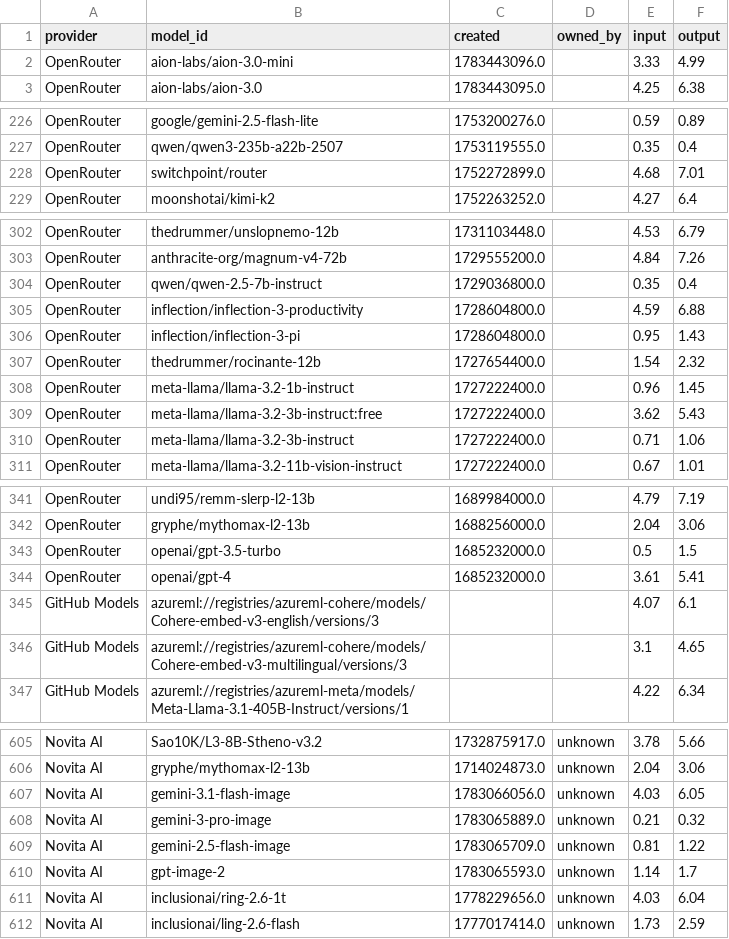
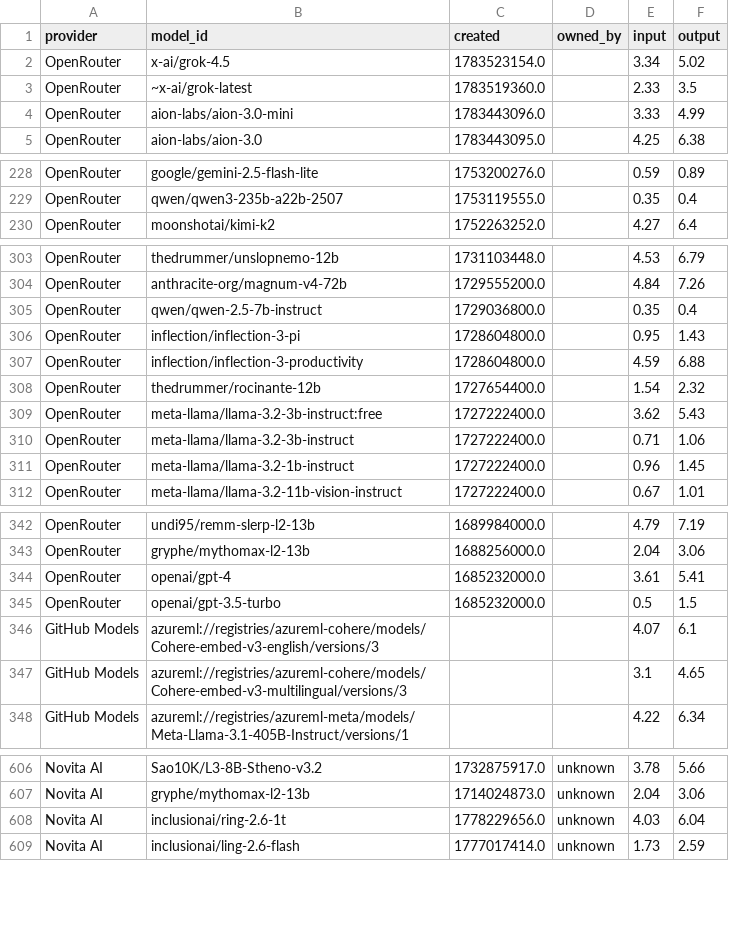
Before and after one commit to Ajithkelangath/ModelRadar-AI, a CSV file: data/provider_catalog.csv, drawn as a sheet; only a part is shown, gaps mark what is left out; the diff covers the shown part only.

```diff
--- a/data/provider_catalog.csv
+++ b/data/provider_catalog.csv
@@ -1,2 +1,4 @@
 provider,model_id,created,owned_by,input,output
+OpenRouter,x-ai/grok-4.5,1783523154.0,,3.34,5.02
+OpenRouter,~x-ai/grok-latest,1783519360.0,,2.33,3.5
 OpenRouter,aion-labs/aion-3.0-mini,1783443096.0,,3.33,4.99
@@ -227,3 +229,2 @@ OpenRouter,google/gemini-2.5-flash-lite,1753200276.0,,0.59,0.89
 OpenRouter,qwen/qwen3-235b-a22b-2507,1753119555.0,,0.35,0.4
-OpenRouter,switchpoint/router,1752272899.0,,4.68,7.01
 OpenRouter,moonshotai/kimi-k2,1752263252.0,,4.27,6.4
@@ -304,8 +305,8 @@ OpenRouter,anthracite-org/magnum-v4-72b,1729555200.0,,4.84,7.26
 OpenRouter,qwen/qwen-2.5-7b-instruct,1729036800.0,,0.35,0.4
+OpenRouter,inflection/inflection-3-pi,1728604800.0,,0.95,1.43
 OpenRouter,inflection/inflection-3-productivity,1728604800.0,,4.59,6.88
-OpenRouter,inflection/inflection-3-pi,1728604800.0,,0.95,1.43
 OpenRouter,thedrummer/rocinante-12b,1727654400.0,,1.54,2.32
-OpenRouter,meta-llama/llama-3.2-1b-instruct,1727222400.0,,0.96,1.45
 OpenRouter,meta-llama/llama-3.2-3b-instruct:free,1727222400.0,,3.62,5.43
 OpenRouter,meta-llama/llama-3.2-3b-instruct,1727222400.0,,0.71,1.06
+OpenRouter,meta-llama/llama-3.2-1b-instruct,1727222400.0,,0.96,1.45
 OpenRouter,meta-llama/llama-3.2-11b-vision-instruct,1727222400.0,,0.67,1.01
@@ -342,4 +343,4 @@ OpenRouter,undi95/remm-slerp-l2-13b,1689984000.0,,4.79,7.19
 OpenRouter,gryphe/mythomax-l2-13b,1688256000.0,,2.04,3.06
+OpenRouter,openai/gpt-4,1685232000.0,,3.61,5.41
 OpenRouter,openai/gpt-3.5-turbo,1685232000.0,,0.5,1.5
-OpenRouter,openai/gpt-4,1685232000.0,,3.61,5.41
 GitHub Models,azureml://registries/azureml-cohere/models/Cohere-embed-v3-english/versions/3,,,4.07,6.1
@@ -606,6 +607,2 @@ Novita AI,Sao10K/L3-8B-Stheno-v3.2,1732875917.0,unknown,3.78,5.66
 Novita AI,gryphe/mythomax-l2-13b,1714024873.0,unknown,2.04,3.06
-Novita AI,gemini-3.1-flash-image,1783066056.0,unknown,4.03,6.05
-Novita AI,gemini-3-pro-image,1783065889.0,unknown,0.21,0.32
-Novita AI,gemini-2.5-flash-image,1783065709.0,unknown,0.81,1.22
-Novita AI,gpt-image-2,1783065593.0,unknown,1.14,1.7
 Novita AI,inclusionai/ring-2.6-1t,1778229656.0,unknown,4.03,6.04
```
Also changed, not shown: 2 moved rows elsewhere in this file, data/benchmark_results.csv, data/model_rankings.csv, 1 other file.
